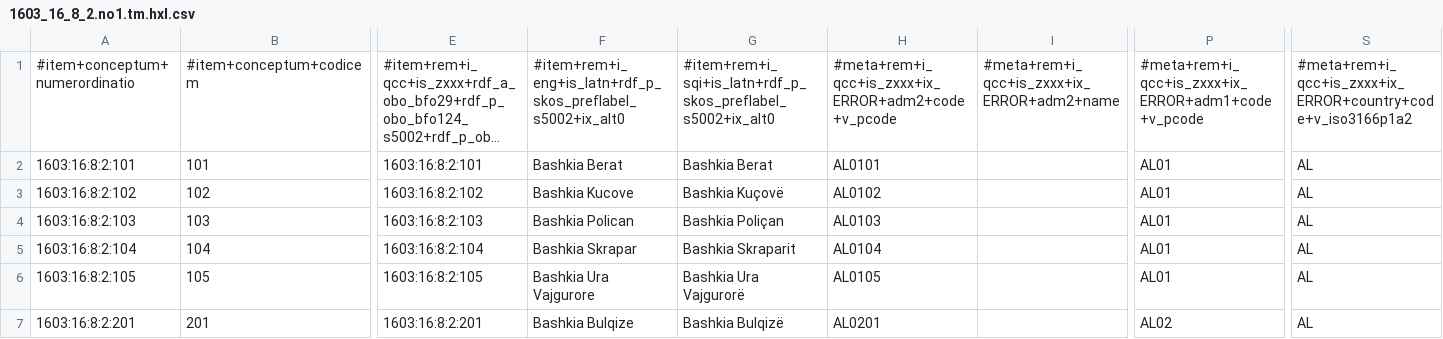
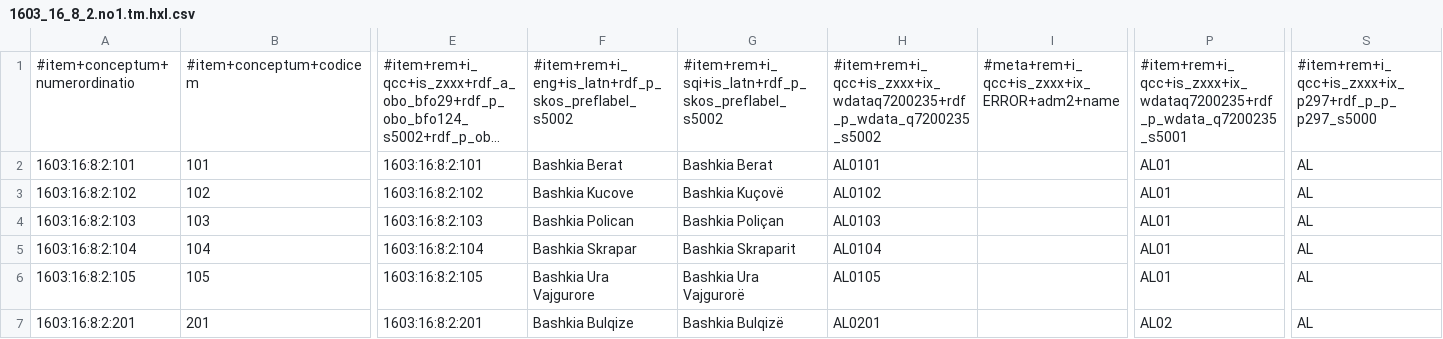
Before and after one commit to MDCIII/1603_16_8, a CSV file: 1603/16/8/2/1603_16_8_2.no1.tm.hxl.csv, drawn as a sheet; only a part is shown, gaps mark what is left out; long unchanged cells end in …; the diff names each change by its address in the sheet, - before the commit and + after, or states it on an @@ line.

```diff
--- a/1603/16/8/2/1603_16_8_2.no1.tm.hxl.csv
+++ b/1603/16/8/2/1603_16_8_2.no1.tm.hxl.csv
-F1: #item+rem+i_eng+is_latn+rdf_p_skos_preflabel_s5002+ix_alt0
+F1: #item+rem+i_eng+is_latn+rdf_p_skos_preflabel_s5002
-G1: #item+rem+i_sqi+is_latn+rdf_p_skos_preflabel_s5002+ix_alt0
+G1: #item+rem+i_sqi+is_latn+rdf_p_skos_preflabel_s5002
-H1: #meta+rem+i_qcc+is_zxxx+ix_ERROR+adm2+code+v_pcode
+H1: #item+rem+i_qcc+is_zxxx+ix_wdataq7200235+rdf_p_wdata_q7200235_s5002
-P1: #meta+rem+i_qcc+is_zxxx+ix_ERROR+adm1+code+v_pcode
+P1: #item+rem+i_qcc+is_zxxx+ix_wdataq7200235+rdf_p_wdata_q7200235_s5001
-S1: #meta+rem+i_qcc+is_zxxx+ix_ERROR+country+code+v_iso3166p1a2
+S1: #item+rem+i_qcc+is_zxxx+ix_p297+rdf_p_p_p297_s5000
```
Also changed, not shown: 1603/16/8/0/1603_16_8_0.no1.tm.hxl.csv, 1603/16/8/1/1603_16_8_1.no1.tm.hxl.csv, 18 other files.
